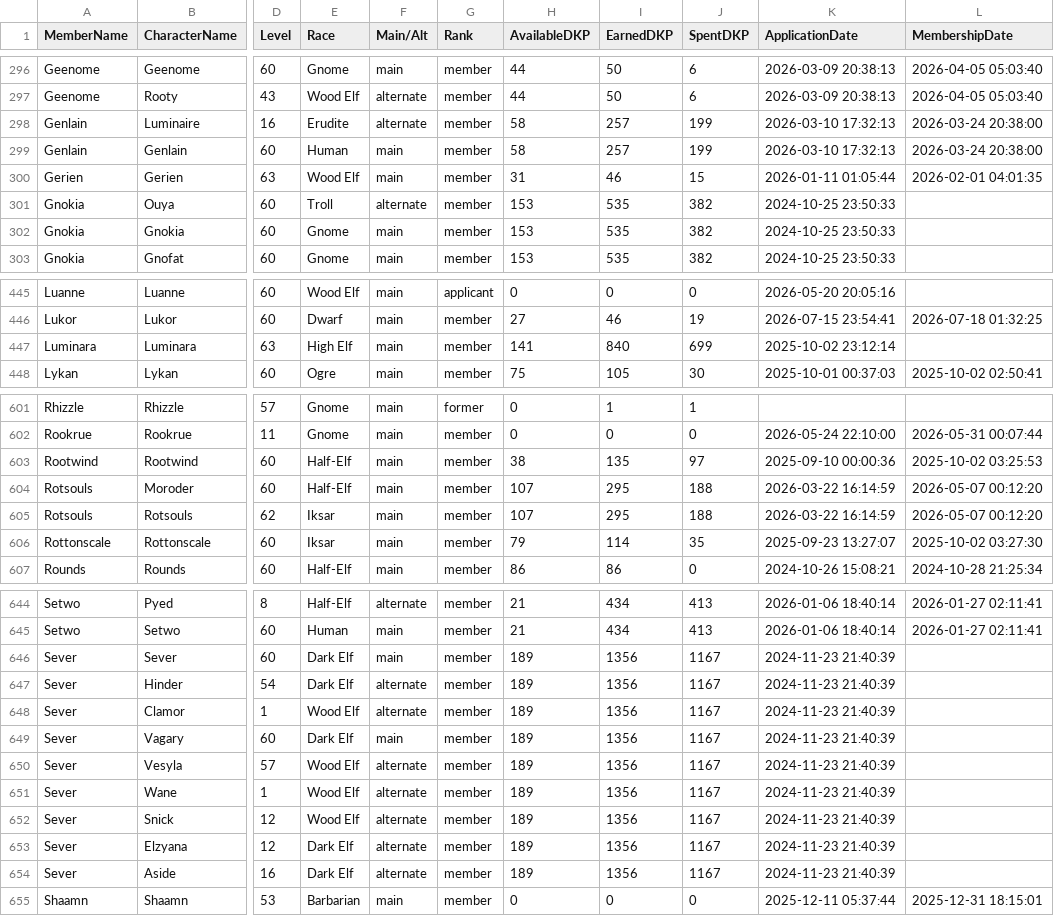
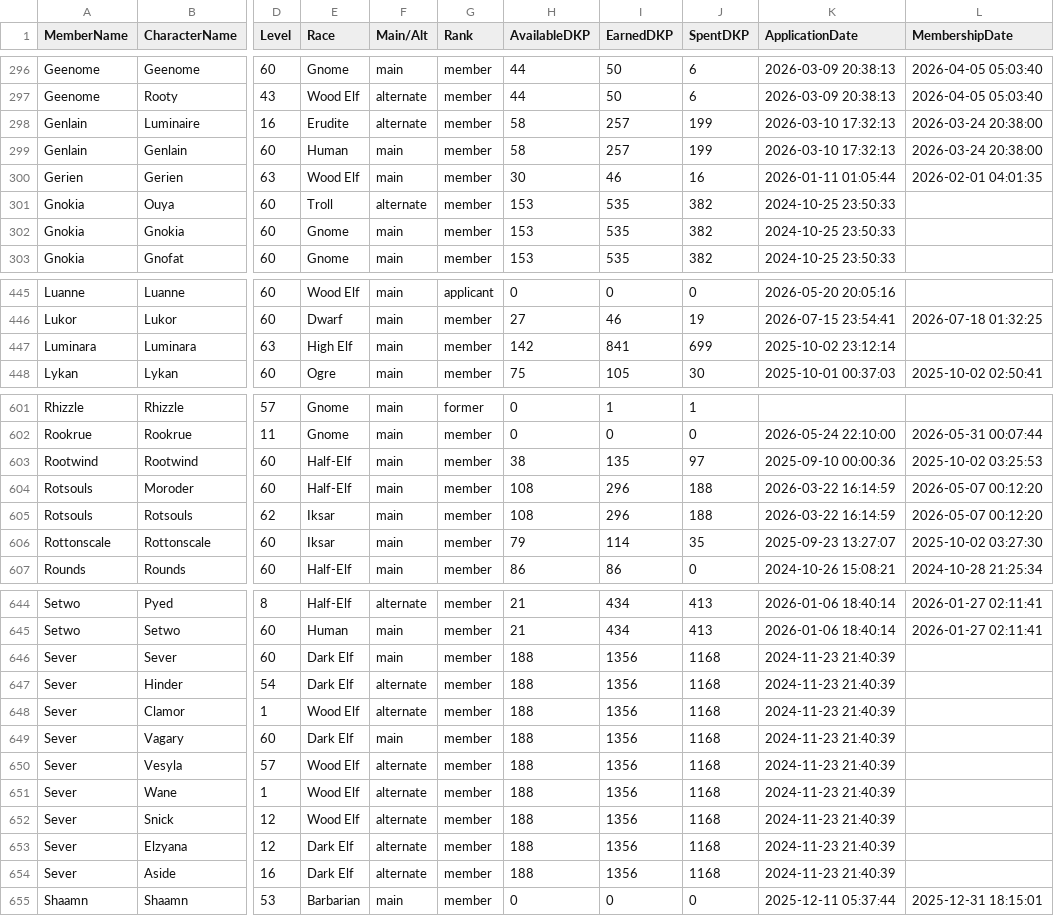
Before and after one commit to Larcen22/Axiom-DKP2, a CSV file: roster-export.csv, drawn as a sheet; only a part is shown, gaps mark what is left out; the diff names each change by its address in the sheet, - before the commit and + after, or states it on an @@ line.

Commit message:
Auto data sync: loot.json, raids.json, roster-export.csv, users.json (2026-10-14 02:38 UTC)

```diff
--- a/roster-export.csv
+++ b/roster-export.csv
-H300 (AvailableDKP): 31
+H300 (AvailableDKP): 30
-J300 (SpentDKP): 15
+J300 (SpentDKP): 16
-H447 (AvailableDKP): 141
+H447 (AvailableDKP): 142
-I447 (EarnedDKP): 840
+I447 (EarnedDKP): 841
-H604:H605 (AvailableDKP): 107
+H604:H605 (AvailableDKP): 108
-I604:I605 (EarnedDKP): 295
+I604:I605 (EarnedDKP): 296
-H646:H654 (AvailableDKP): 189
+H646:H654 (AvailableDKP): 188
-J646:J654 (SpentDKP): 1167
+J646:J654 (SpentDKP): 1168
```
Also changed, not shown: 3 other files.
